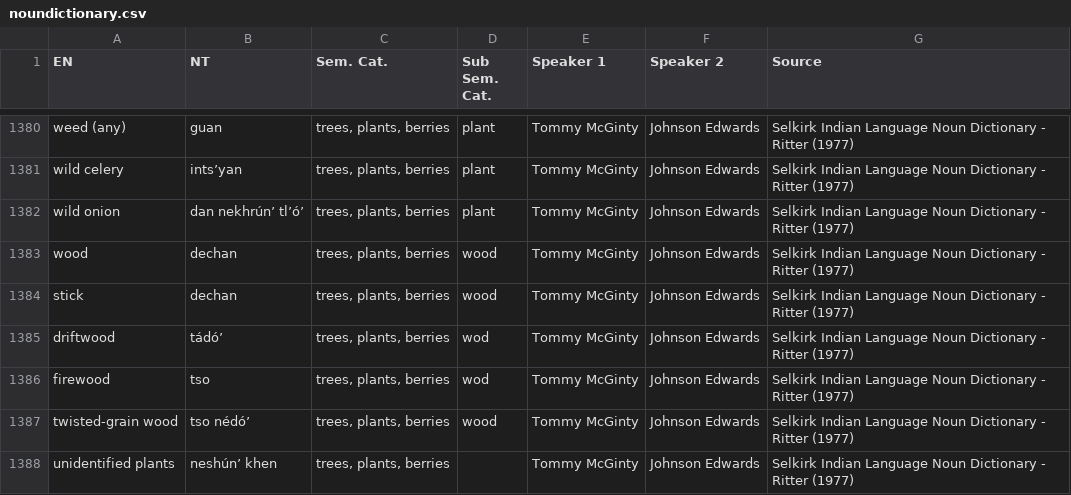
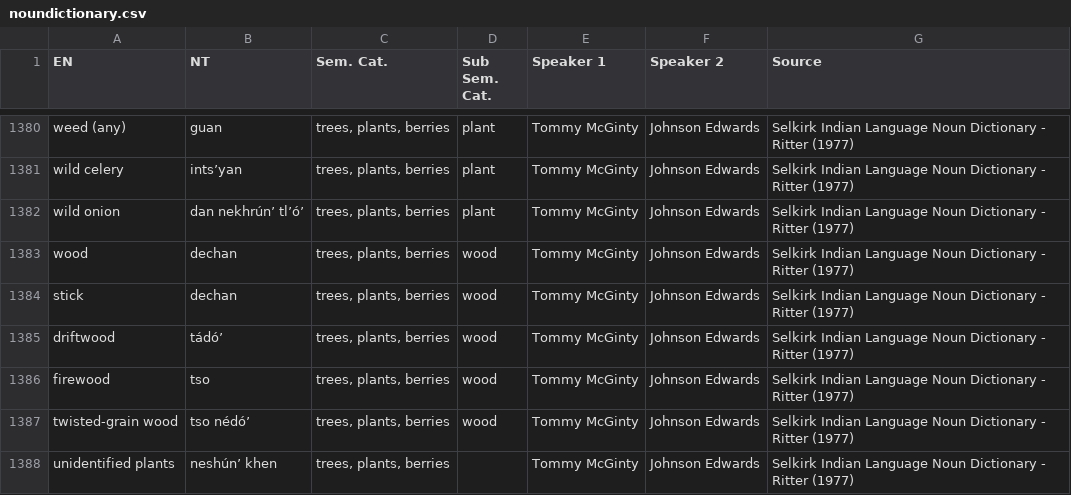
Before and after one commit to BaileyTrotter/mtd-starter, a CSV file: data/noundictionary.csv, drawn as a sheet; only a part is shown, gaps mark what is left out.

Commit message:
Update noundictionary.csv

```diff
--- a/data/noundictionary.csv
+++ b/data/noundictionary.csv
@@ -1384,4 +1384,4 @@ wood,dechan,"trees, plants, berries",wood,Tommy McGinty,Johnson Edwards,Selkirk
 stick,dechan,"trees, plants, berries",wood,Tommy McGinty,Johnson Edwards,Selkirk Indian Language Noun Dictionary - Ritter (1977)
-driftwood,tádóʼ,"trees, plants, berries",wod,Tommy McGinty,Johnson Edwards,Selkirk Indian Language Noun Dictionary - Ritter (1977)
-firewood,tso,"trees, plants, berries",wod,Tommy McGinty,Johnson Edwards,Selkirk Indian Language Noun Dictionary - Ritter (1977)
+driftwood,tádóʼ,"trees, plants, berries",wood,Tommy McGinty,Johnson Edwards,Selkirk Indian Language Noun Dictionary - Ritter (1977)
+firewood,tso,"trees, plants, berries",wood,Tommy McGinty,Johnson Edwards,Selkirk Indian Language Noun Dictionary - Ritter (1977)
 twisted-grain wood,tso nédóʼ,"trees, plants, berries",wood,Tommy McGinty,Johnson Edwards,Selkirk Indian Language Noun Dictionary - Ritter (1977)
```
